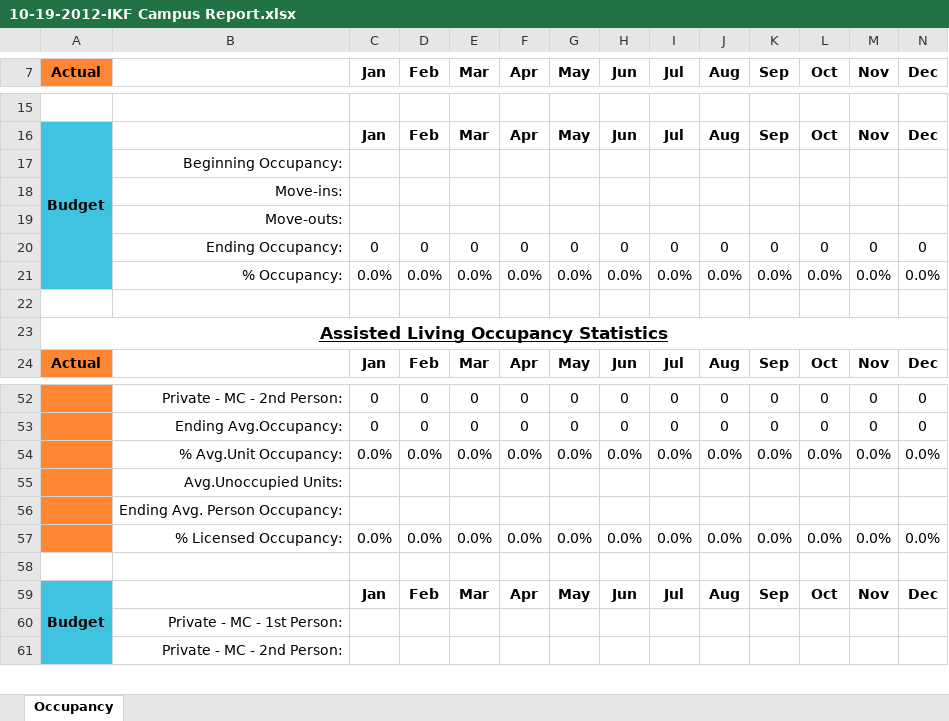
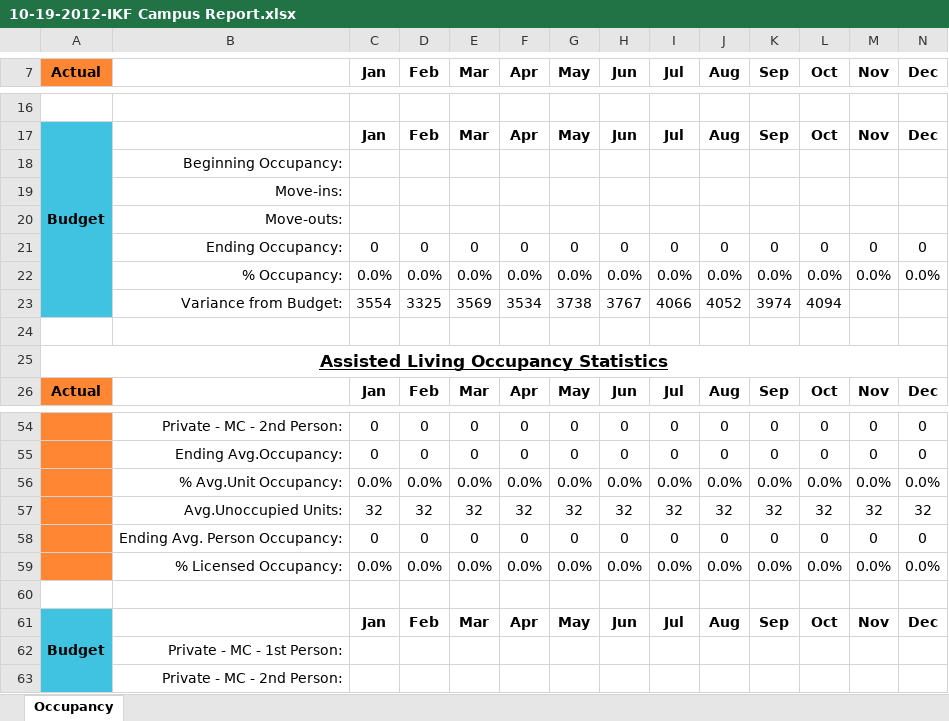
Before and after one commit to wondemh/cSharpTutorial, an Excel workbook: 10-19-2012-IKF Campus Report.xlsx, sheet Occupancy, drawn as a sheet; only a part is shown, gaps mark what is left out; values as stored, in another font and other column widths than the file's, no borders; removed rows and columns are numbered as before the commit, all else as after; rows hold the shown columns only; the diff covers the shown part only; the diff names each change by its address in the sheet, - before the commit and + after, or states it on an @@ line.

```diff
--- a/10-19-2012-IKF Campus Report.xlsx (sheet Occupancy)
+++ b/10-19-2012-IKF Campus Report.xlsx (sheet Occupancy)
+row 23:  | Variance from Budget: | 3554 | 3325 | 3569 | 3534 | 3738 | 3767 | 4066 | 4052 | 3974 | 4094
-row 55:  | Avg.Unoccupied Units:
-row 56:  | Ending Avg. Person Occupancy:
+row 57:  | Avg.Unoccupied Units: | 32 | 32 | 32 | 32 | 32 | 32 | 32 | 32 | 32 | 32 | 32 | 32
+row 58:  | Ending Avg. Person Occupancy: | 0 | 0 | 0 | 0 | 0 | 0 | 0 | 0 | 0 | 0 | 0 | 0
```
Also changed, not shown: 13 added rows and 12 removed rows elsewhere in this sheet, 9 other files.
